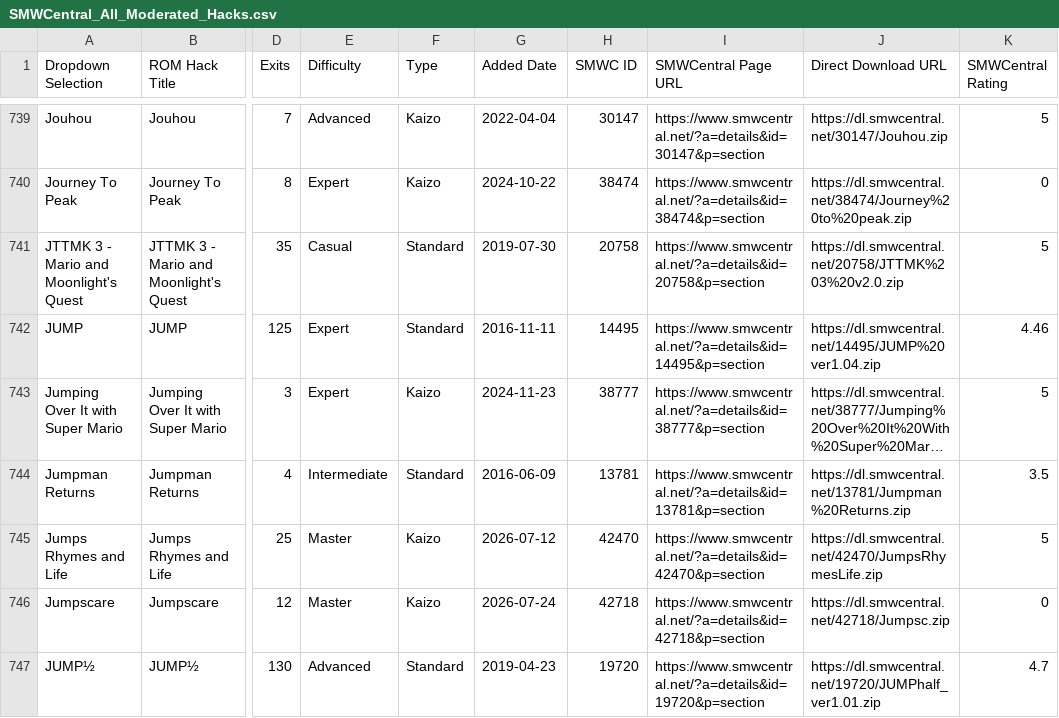
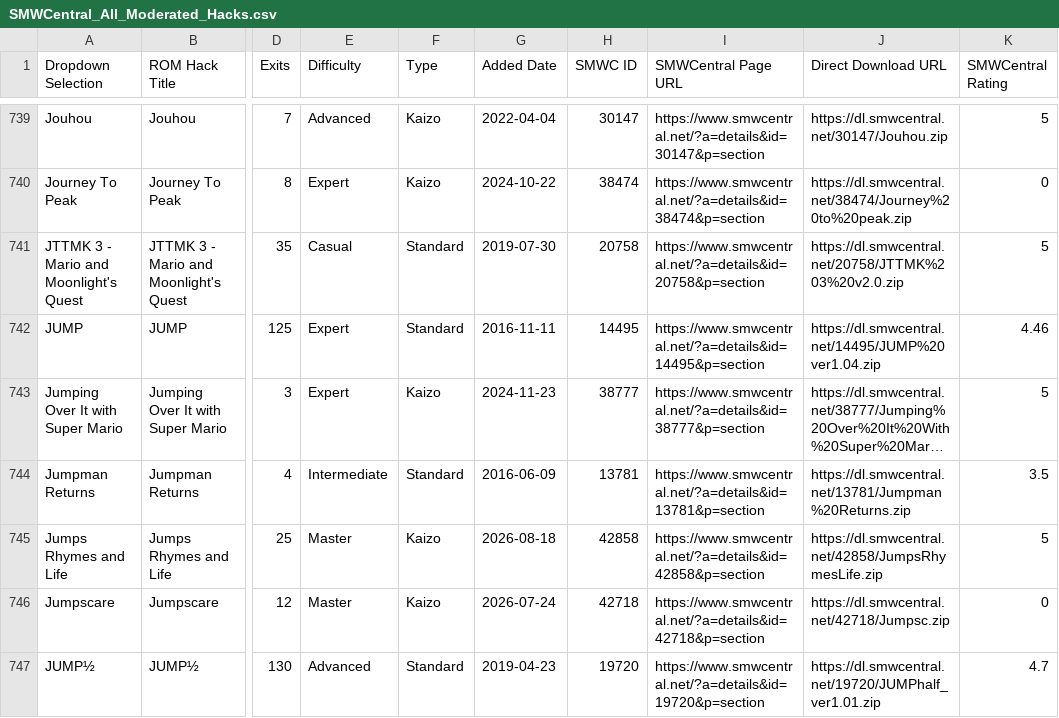
Before and after one commit to freddogg23/smwc_tracker, a CSV file: data/SMWCentral_All_Moderated_Hacks.csv, drawn as a sheet; only a part is shown, gaps mark what is left out; long unchanged cells end in …; the diff names each change by its address in the sheet, - before the commit and + after, or states it on an @@ line.

```diff
--- a/data/SMWCentral_All_Moderated_Hacks.csv
+++ b/data/SMWCentral_All_Moderated_Hacks.csv
-G745 (Added Date): 2026-07-12
+G745 (Added Date): 2026-08-18
-H745 (SMWC ID): 42470
+H745 (SMWC ID): 42858
-I745 (SMWCentral Page URL): https://www.smwcentral.net/?a=details&id=42470&p=section
+I745 (SMWCentral Page URL): https://www.smwcentral.net/?a=details&id=42858&p=section
-J745 (Direct Download URL): https://dl.smwcentral.net/42470/JumpsRhymesLife.zip
+J745 (Direct Download URL): https://dl.smwcentral.net/42858/JumpsRhymesLife.zip
```
Also changed, not shown: 3 other files.
